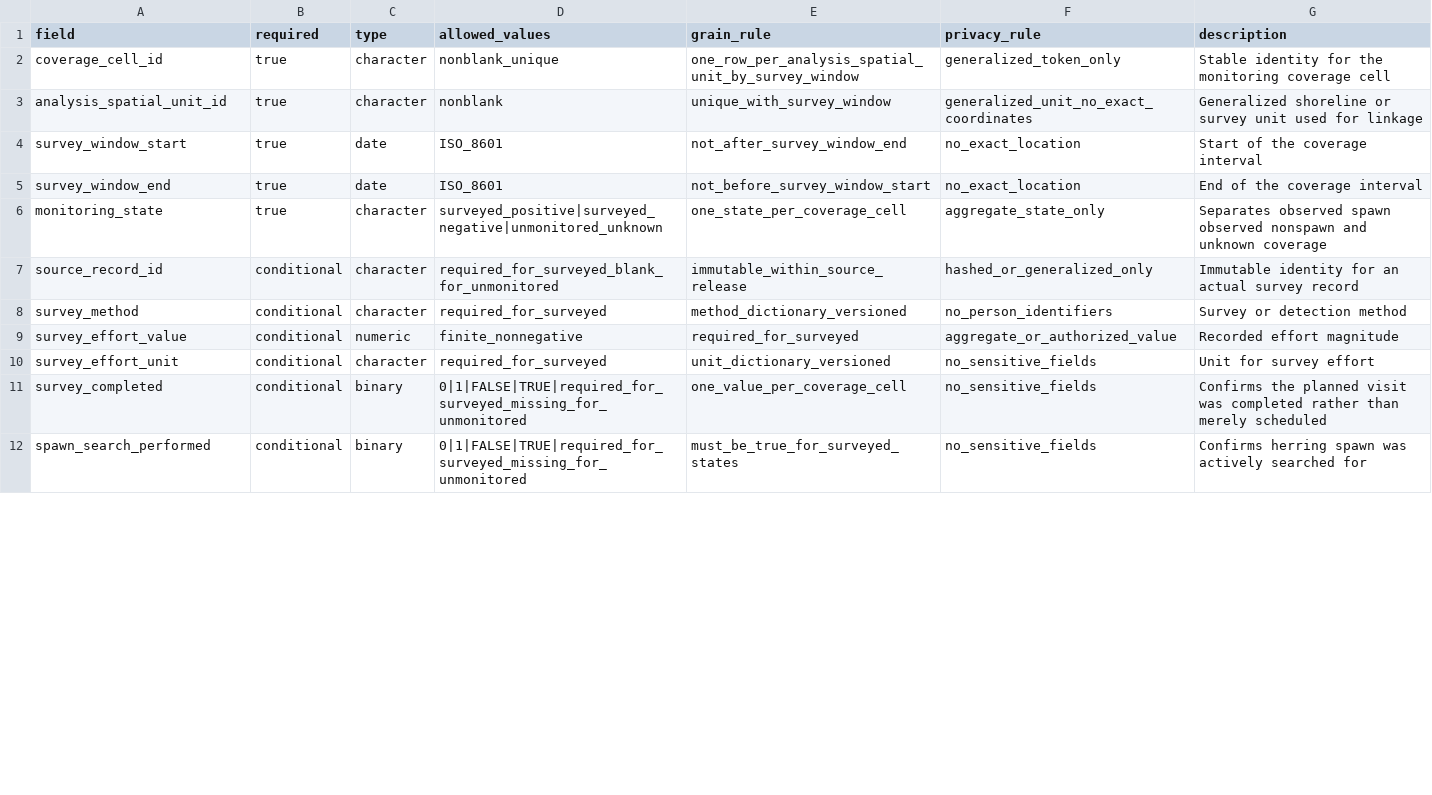
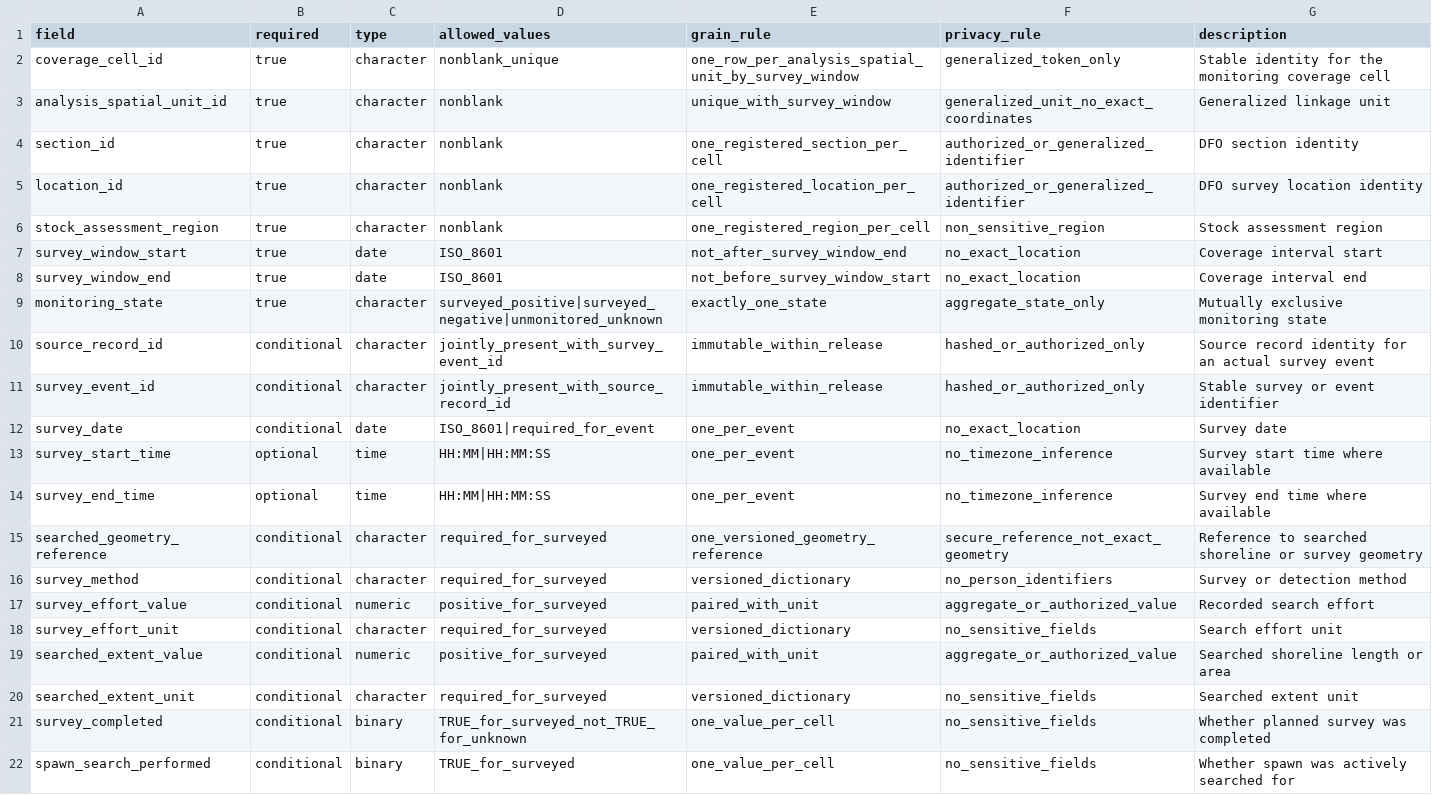
Before and after one commit to JTDingwall/herring-x-ebird-version-2, a CSV file: metadata/dfo_survey_effort_schema.csv, drawn as a sheet; only a part is shown; the diff covers the shown part only.

Commit message:
Specify Stage 4A aggregate pooling repair v2

```diff
--- a/metadata/dfo_survey_effort_schema.csv
+++ b/metadata/dfo_survey_effort_schema.csv
@@ -2,11 +2,21 @@ field,required,type,allowed_values,grain_rule,privacy_rule,description
 coverage_cell_id,true,character,nonblank_unique,one_row_per_analysis_spatial_unit_by_survey_window,generalized_token_only,Stable identity for the monitoring coverage cell
-analysis_spatial_unit_id,true,character,nonblank,unique_with_survey_window,generalized_unit_no_exact_coordinates,Generalized shoreline or survey unit used for linkage
-survey_window_start,true,date,ISO_8601,not_after_survey_window_end,no_exact_location,Start of the coverage interval
-survey_window_end,true,date,ISO_8601,not_before_survey_window_start,no_exact_location,End of the coverage interval
-monitoring_state,true,character,surveyed_positive|surveyed_negative|unmonitored_unknown,one_state_per_coverage_cell,aggregate_state_only,Separates observed spawn observed nonspawn and unknown coverage
-source_record_id,conditional,character,required_for_surveyed_blank_for_unmonitored,immutable_within_source_release,hashed_or_generalized_only,Immutable identity for an actual survey record
-survey_method,conditional,character,required_for_surveyed,method_dictionary_versioned,no_person_identifiers,Survey or detection method
-survey_effort_value,conditional,numeric,finite_nonnegative,required_for_surveyed,aggregate_or_authorized_value,Recorded effort magnitude
-survey_effort_unit,conditional,character,required_for_surveyed,unit_dictionary_versioned,no_sensitive_fields,Unit for survey effort
-survey_completed,conditional,binary,0|1|FALSE|TRUE|required_for_surveyed_missing_for_unmonitored,one_value_per_coverage_cell,no_sensitive_fields,Confirms the planned visit was completed rather than merely scheduled
-spawn_search_performed,conditional,binary,0|1|FALSE|TRUE|required_for_surveyed_missing_for_unmonitored,must_be_true_for_surveyed_states,no_sensitive_fields,Confirms herring spawn was actively searched for
+analysis_spatial_unit_id,true,character,nonblank,unique_with_survey_window,generalized_unit_no_exact_coordinates,Generalized linkage unit
+section_id,true,character,nonblank,one_registered_section_per_cell,authorized_or_generalized_identifier,DFO section identity
+location_id,true,character,nonblank,one_registered_location_per_cell,authorized_or_generalized_identifier,DFO survey location identity
+stock_assessment_region,true,character,nonblank,one_registered_region_per_cell,non_sensitive_region,Stock assessment region
+survey_window_start,true,date,ISO_8601,not_after_survey_window_end,no_exact_location,Coverage interval start
+survey_window_end,true,date,ISO_8601,not_before_survey_window_start,no_exact_location,Coverage interval end
+monitoring_state,true,character,surveyed_positive|surveyed_negative|unmonitored_unknown,exactly_one_state,aggregate_state_only,Mutually exclusive monitoring state
+source_record_id,conditional,character,jointly_present_with_survey_event_id,immutable_within_release,hashed_or_authorized_only,Source record identity for an actual survey event
+survey_event_id,conditional,character,jointly_present_with_source_record_id,immutable_within_release,hashed_or_authorized_only,Stable survey or event identifier
+survey_date,conditional,date,ISO_8601|required_for_event,one_per_event,no_exact_location,Survey date
+survey_start_time,optional,time,HH:MM|HH:MM:SS,one_per_event,no_timezone_inference,Survey start time where available
+survey_end_time,optional,time,HH:MM|HH:MM:SS,one_per_event,no_timezone_inference,Survey end time where available
+searched_geometry_reference,conditional,character,required_for_surveyed,one_versioned_geometry_reference,secure_reference_not_exact_geometry,Reference to searched shoreline or survey geometry
+survey_method,conditional,character,required_for_surveyed,versioned_dictionary,no_person_identifiers,Survey or detection method
+survey_effort_value,conditional,numeric,positive_for_surveyed,paired_with_unit,aggregate_or_authorized_value,Recorded search effort
+survey_effort_unit,conditional,character,required_for_surveyed,versioned_dictionary,no_sensitive_fields,Search effort unit
+searched_extent_value,conditional,numeric,positive_for_surveyed,paired_with_unit,aggregate_or_authorized_value,Searched shoreline length or area
+searched_extent_unit,conditional,character,required_for_surveyed,versioned_dictionary,no_sensitive_fields,Searched extent unit
+survey_completed,conditional,binary,TRUE_for_surveyed_not_TRUE_for_unknown,one_value_per_cell,no_sensitive_fields,Whether planned survey was completed
+spawn_search_performed,conditional,binary,TRUE_for_surveyed,one_value_per_cell,no_sensitive_fields,Whether spawn was actively searched for
```
Also changed, not shown: 7 added rows and 9 edited cells elsewhere in this file, 21 other files.
